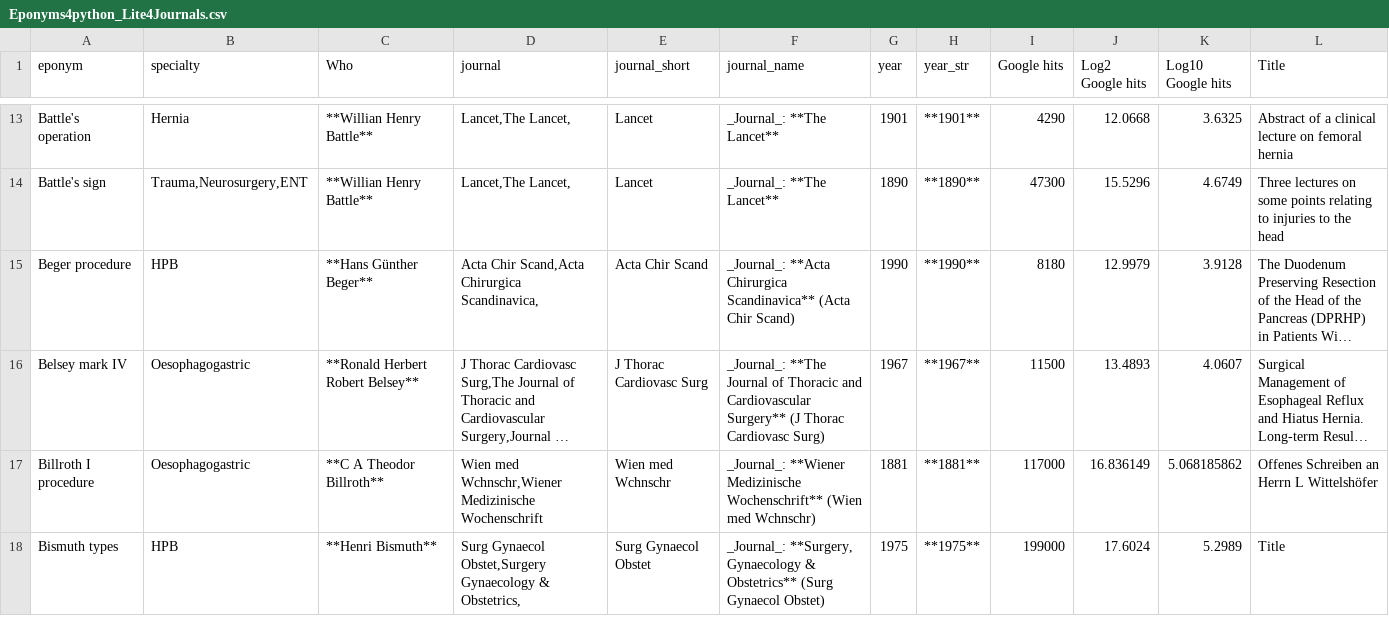
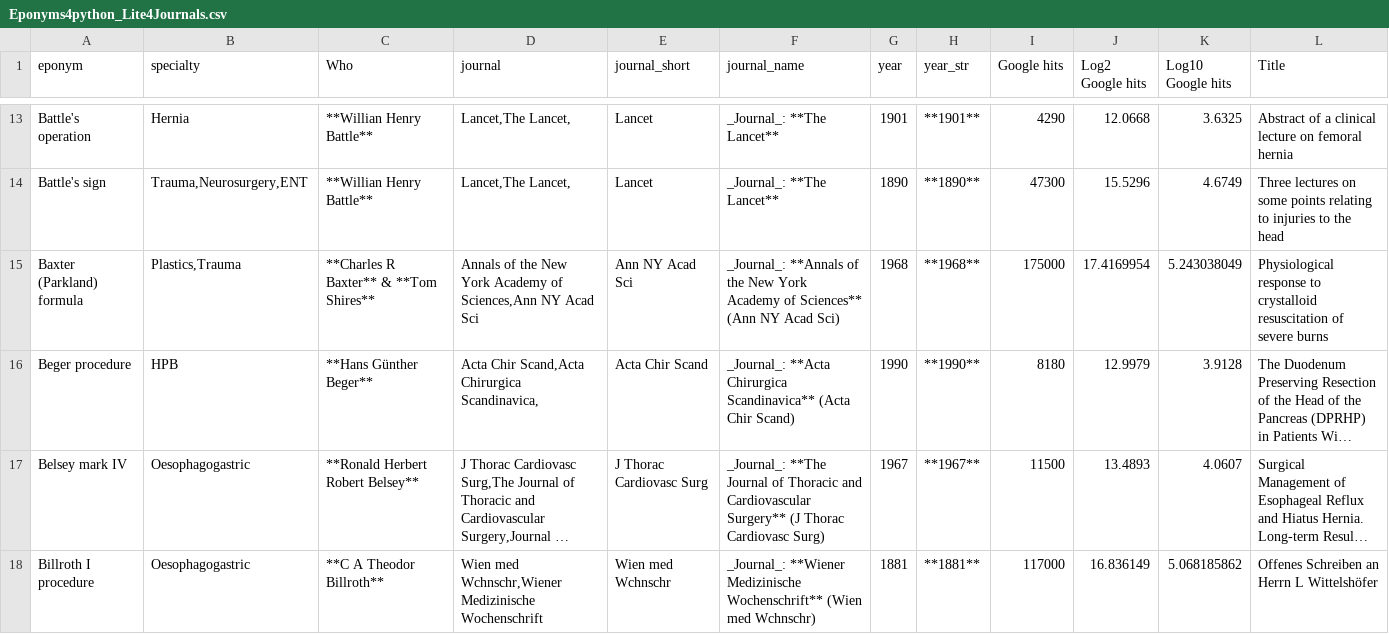
Before and after one commit to HayesAJ83/SurgicalEps_01, a CSV file: Eponyms4python_Lite4Journals.csv, drawn as a sheet; only a part is shown, gaps mark what is left out; the shorter side is filled out with more unchanged rows; long unchanged cells end in …; the diff names each change by its address in the sheet, - before the commit and + after, or states it on an @@ line.

```diff
--- a/Eponyms4python_Lite4Journals.csv
+++ b/Eponyms4python_Lite4Journals.csv
+row 15: Baxter (Parkland) formula | Plastics,Trauma | **Charles R Baxter** & **Tom Shires** | Annals of the New York Academy of Sciences,Ann NY Acad Sci | Ann NY Acad Sci | _Journal_: **Annals of the New York Academy of Sciences** (Ann NY Acad Sci) | 1968 | **1968** | 175000 | 17.4169954 | 5.243038049 | Physiological response to crystalloid resuscitation of severe burns
```
Also changed, not shown: Eponyms4python_Lite.csv.
